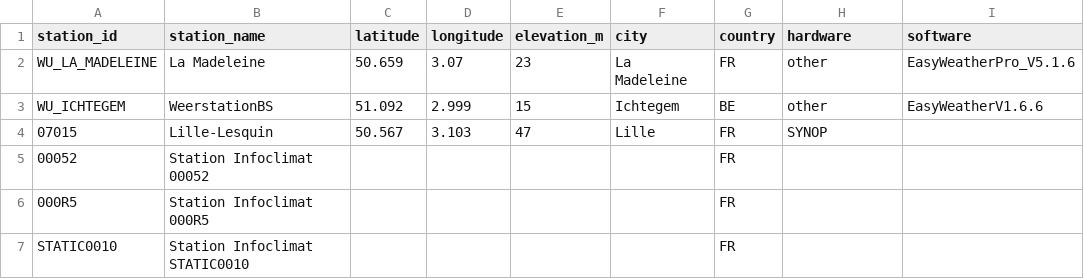
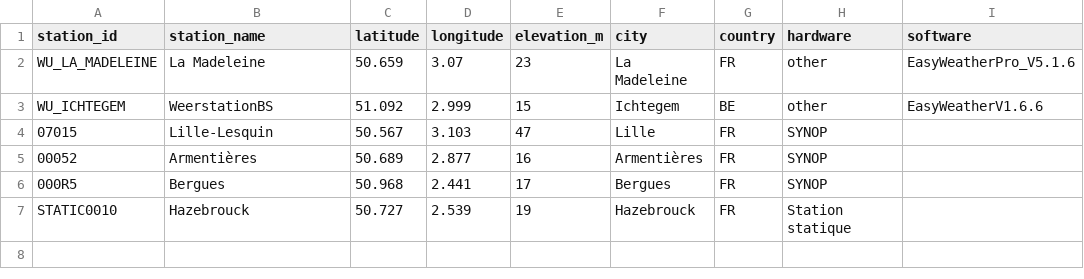
Before and after one commit to wassimelboulahfati-OC/OC_project, a CSV file: Projet_8_Construisez_et_testez_une_infrastructure_de_données/greenandcoop/seeds/dim_weather_stations_metadata.csv, drawn as a sheet; only a part is shown; the diff names each change by its address in the sheet, - before the commit and + after, or states it on an @@ line.

Commit message:
feat: Update wind speed and gust calculations in slv_infoclimat.sql and correct weather station metadata entries

```diff
--- a/Projet_8_Construisez_et_testez_une_infrastructure_de_données/greenandcoop/seeds/dim_weather_stations_metadata.csv
+++ b/Projet_8_Construisez_et_testez_une_infrastructure_de_données/greenandcoop/seeds/dim_weather_stations_metadata.csv
-B5 (station_name): Station Infoclimat 00052
+B5 (station_name): Armentières
-C5 (latitude): (empty)
+C5 (latitude): 50.689
-D5 (longitude): (empty)
+D5 (longitude): 2.877
-E5 (elevation_m): (empty)
+E5 (elevation_m): 16
-F5 (city): (empty)
+F5 (city): Armentières
-H5:H6 (hardware): (empty)
+H5:H6 (hardware): SYNOP
-B6 (station_name): Station Infoclimat 000R5
+B6 (station_name): Bergues
-C6 (latitude): (empty)
+C6 (latitude): 50.968
-D6 (longitude): (empty)
+D6 (longitude): 2.441
-E6 (elevation_m): (empty)
+E6 (elevation_m): 17
-F6 (city): (empty)
+F6 (city): Bergues
-B7 (station_name): Station Infoclimat STATIC0010
+B7 (station_name): Hazebrouck
-C7 (latitude): (empty)
+C7 (latitude): 50.727
-D7 (longitude): (empty)
+D7 (longitude): 2.539
-E7 (elevation_m): (empty)
+E7 (elevation_m): 19
-F7 (city): (empty)
+F7 (city): Hazebrouck
-H7 (hardware): (empty)
+H7 (hardware): Station statique
```
Also changed, not shown: 1 other file.
